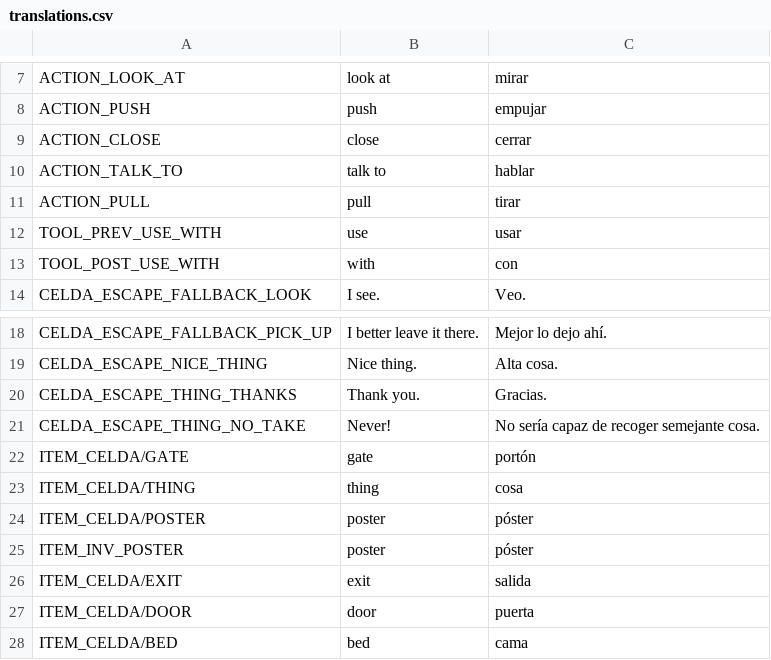
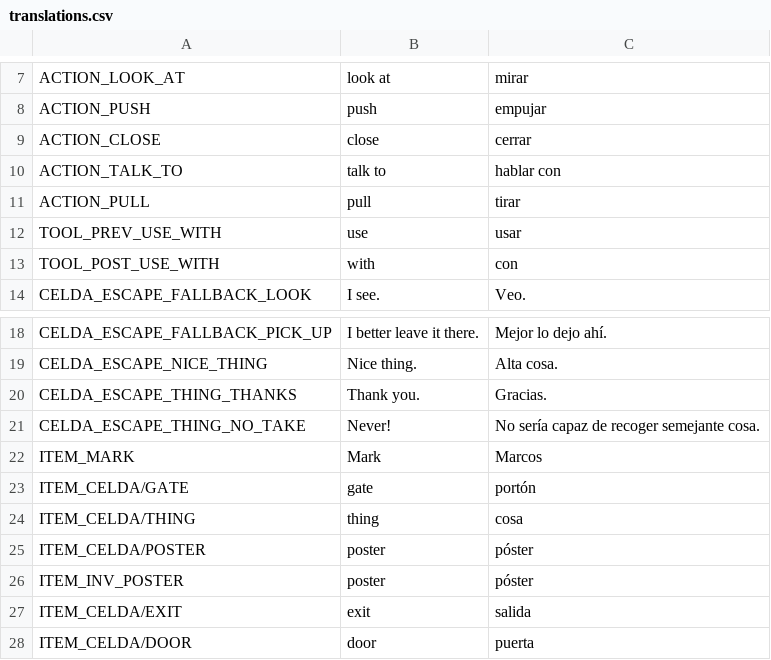
Before and after one commit to jluini/celda, a CSV file: device/games/celda_escape/translations.csv, drawn as a sheet; only a part is shown, gaps mark what is left out; the shorter side is filled out with more unchanged rows.

```diff
--- a/device/games/celda_escape/translations.csv
+++ b/device/games/celda_escape/translations.csv
@@ -9,3 +9,3 @@ ACTION_PUSH	push	empujar
 ACTION_CLOSE	close	cerrar
-ACTION_TALK_TO	talk to	hablar
+ACTION_TALK_TO	talk to	hablar con
 ACTION_PULL	pull	tirar
@@ -21,2 +21,3 @@ CELDA_ESCAPE_THING_THANKS	Thank you.	Gracias.
 CELDA_ESCAPE_THING_NO_TAKE	Never!	No sería capaz de recoger semejante cosa.
+ITEM_MARK	Mark	Marcos
 ITEM_CELDA/GATE	gate	portón
```
Also changed, not shown: device/games/demo_game/translations.csv, 11 other files.
